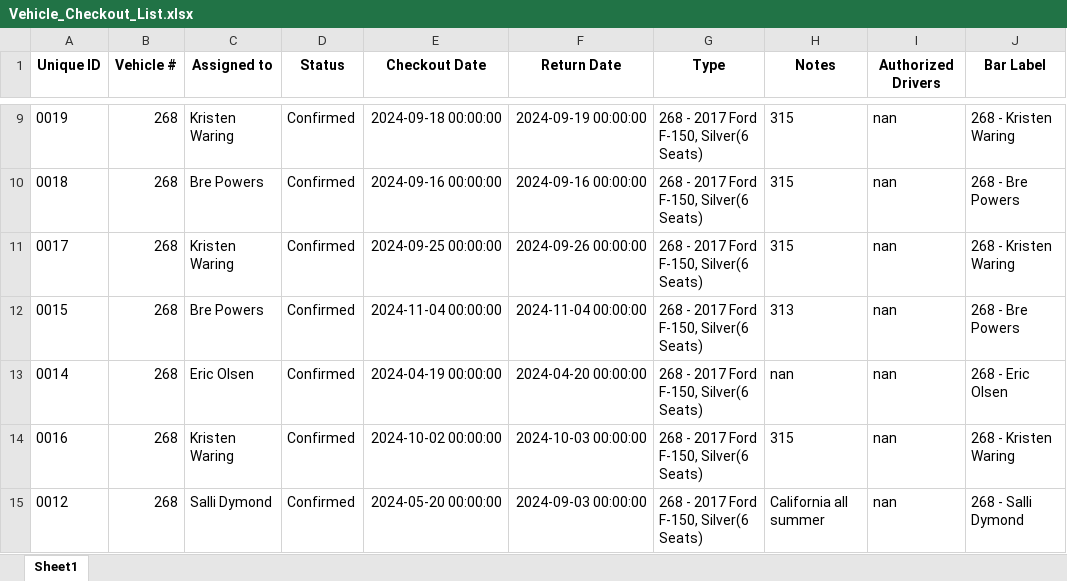
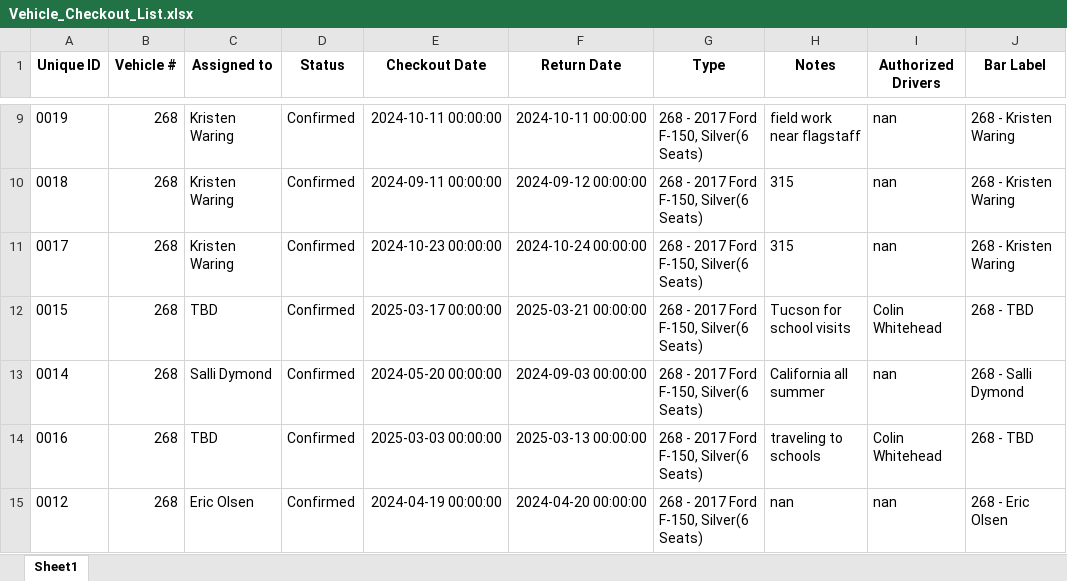
Before and after one commit to forestryvehicleadmin/Vehicle_Gantt, an Excel workbook: Vehicle_Checkout_List.xlsx, sheet Sheet1, drawn as a sheet; only a part is shown, gaps mark what is left out; values as stored, in another font and other column widths than the file's, no borders; the diff covers the shown part only; the diff names each change by its address in the sheet, - before the commit and + after, or states it on an @@ line.

```diff
--- a/Vehicle_Checkout_List.xlsx (sheet Sheet1)
+++ b/Vehicle_Checkout_List.xlsx (sheet Sheet1)
-E9 (Checkout Date): 2024-09-18 00:00:00
+E9 (Checkout Date): 2024-10-11 00:00:00
-F9 (Return Date): 2024-09-19 00:00:00
+F9 (Return Date): 2024-10-11 00:00:00
-H9 (Notes): 315
+H9 (Notes): field work near flagstaff
-C10 (Assigned to): Bre Powers
+C10 (Assigned to): Kristen Waring
-E10 (Checkout Date): 2024-09-16 00:00:00
+E10 (Checkout Date): 2024-09-11 00:00:00
-F10 (Return Date): 2024-09-16 00:00:00
+F10 (Return Date): 2024-09-12 00:00:00
-J10 (Bar Label): 268 - Bre Powers
+J10 (Bar Label): 268 - Kristen Waring
-E11 (Checkout Date): 2024-09-25 00:00:00
+E11 (Checkout Date): 2024-10-23 00:00:00
-F11 (Return Date): 2024-09-26 00:00:00
+F11 (Return Date): 2024-10-24 00:00:00
-C12 (Assigned to): Bre Powers
+C12 (Assigned to): TBD
-E12 (Checkout Date): 2024-11-04 00:00:00
+E12 (Checkout Date): 2025-03-17 00:00:00
-F12 (Return Date): 2024-11-04 00:00:00
+F12 (Return Date): 2025-03-21 00:00:00
-H12 (Notes): 313
+H12 (Notes): Tucson for school visits
-I12 (Authorized Drivers): nan
+I12 (Authorized Drivers): Colin Whitehead
-J12 (Bar Label): 268 - Bre Powers
+J12 (Bar Label): 268 - TBD
-C13 (Assigned to): Eric Olsen
+C13 (Assigned to): Salli Dymond
-E13 (Checkout Date): 2024-04-19 00:00:00
+E13 (Checkout Date): 2024-05-20 00:00:00
-F13 (Return Date): 2024-04-20 00:00:00
+F13 (Return Date): 2024-09-03 00:00:00
-H13 (Notes): nan
+H13 (Notes): California all summer
-J13 (Bar Label): 268 - Eric Olsen
+J13 (Bar Label): 268 - Salli Dymond
-C14 (Assigned to): Kristen Waring
+C14 (Assigned to): TBD
-E14 (Checkout Date): 2024-10-02 00:00:00
+E14 (Checkout Date): 2025-03-03 00:00:00
-F14 (Return Date): 2024-10-03 00:00:00
+F14 (Return Date): 2025-03-13 00:00:00
-H14 (Notes): 315
+H14 (Notes): traveling to schools
-I14 (Authorized Drivers): nan
+I14 (Authorized Drivers): Colin Whitehead
-J14 (Bar Label): 268 - Kristen Waring
+J14 (Bar Label): 268 - TBD
-C15 (Assigned to): Salli Dymond
+C15 (Assigned to): Eric Olsen
-E15 (Checkout Date): 2024-05-20 00:00:00
+E15 (Checkout Date): 2024-04-19 00:00:00
-F15 (Return Date): 2024-09-03 00:00:00
+F15 (Return Date): 2024-04-20 00:00:00
-H15 (Notes): California all summer
+H15 (Notes): nan
-J15 (Bar Label): 268 - Salli Dymond
+J15 (Bar Label): 268 - Eric Olsen
```
Also changed, not shown: 22 added rows, 21 removed rows and 937 edited cells elsewhere in this sheet.
